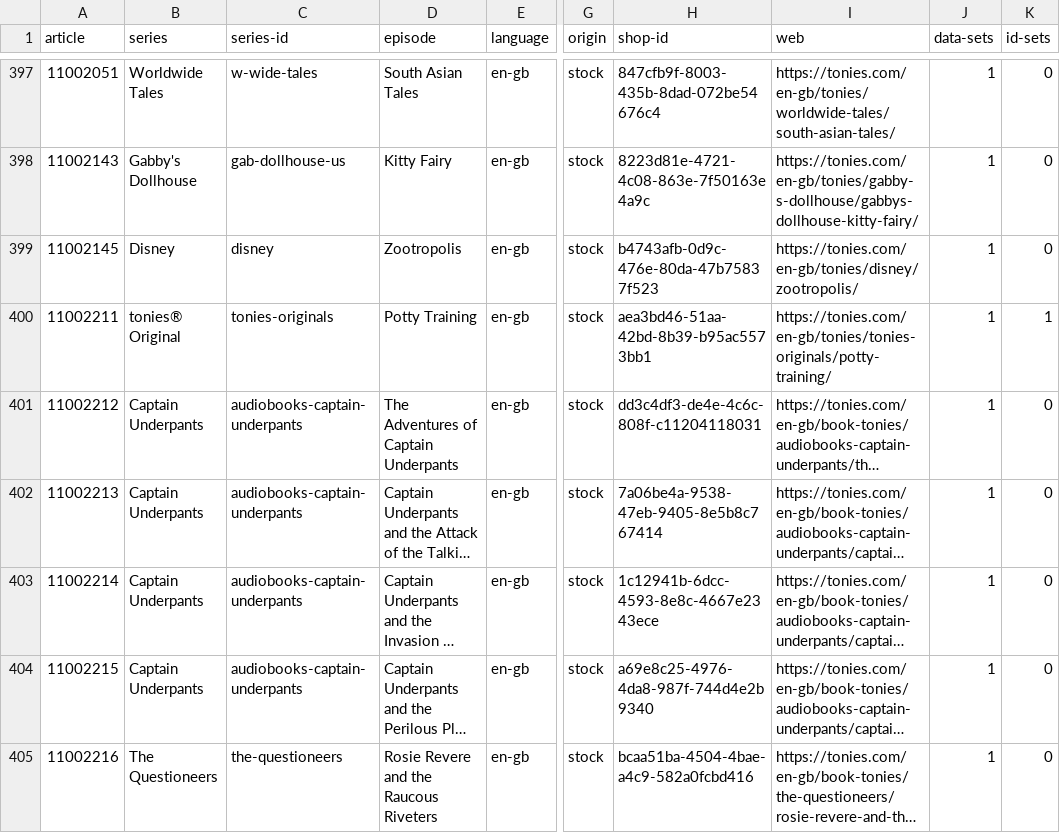
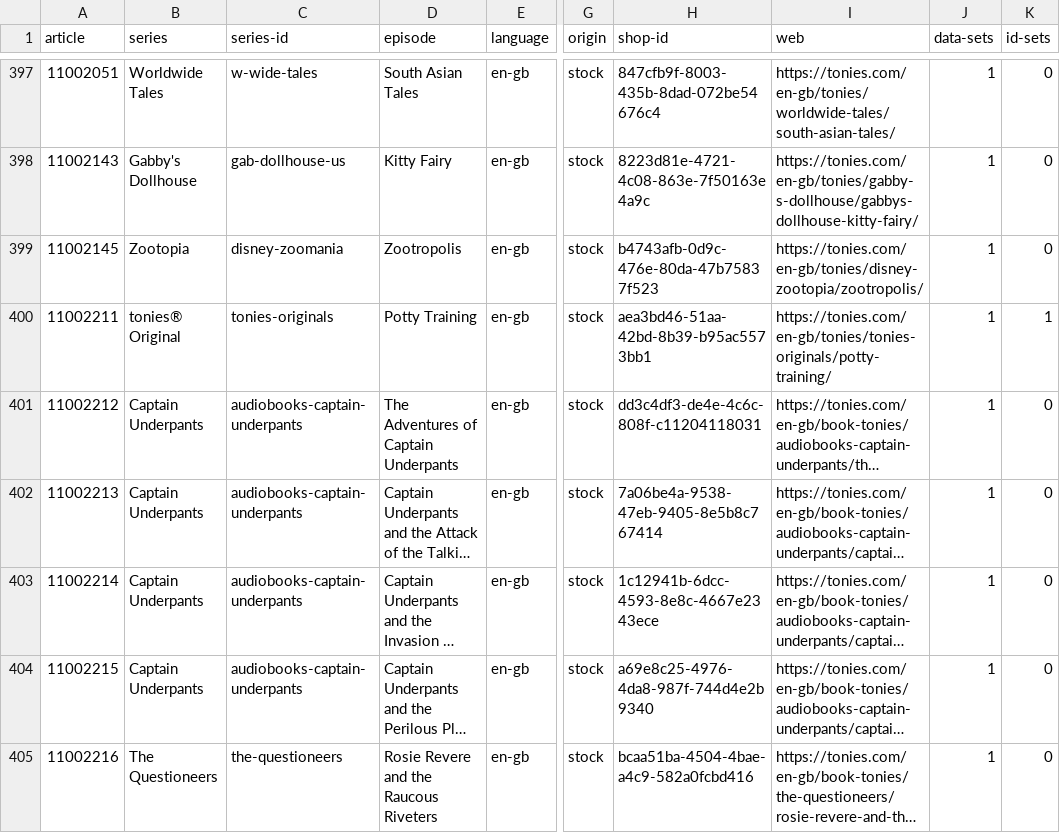
Before and after one commit to toniebox-reverse-engineering/tonies-json, a CSV file: stats/stats-by-article.en-gb.csv, drawn as a sheet; only a part is shown, gaps mark what is left out; long unchanged cells end in …; the diff names each change by its address in the sheet, - before the commit and + after, or states it on an @@ line.

Commit message:
Auto-Update tonies.json, toniesV2.json and the stats

```diff
--- a/stats/stats-by-article.en-gb.csv
+++ b/stats/stats-by-article.en-gb.csv
-B399 (series): Disney
+B399 (series): Zootopia
-C399 (series-id): disney
+C399 (series-id): disney-zoomania
-I399 (web): https://tonies.com/en-gb/tonies/disney/zootropolis/
+I399 (web): https://tonies.com/en-gb/tonies/disney-zootopia/zootropolis/
```
Also changed, not shown: stats/stats-noconfidence-stock-by-article.csv, stats/stats-noconfidence-stock-by-article.en-gb.csv, 3 other files.
